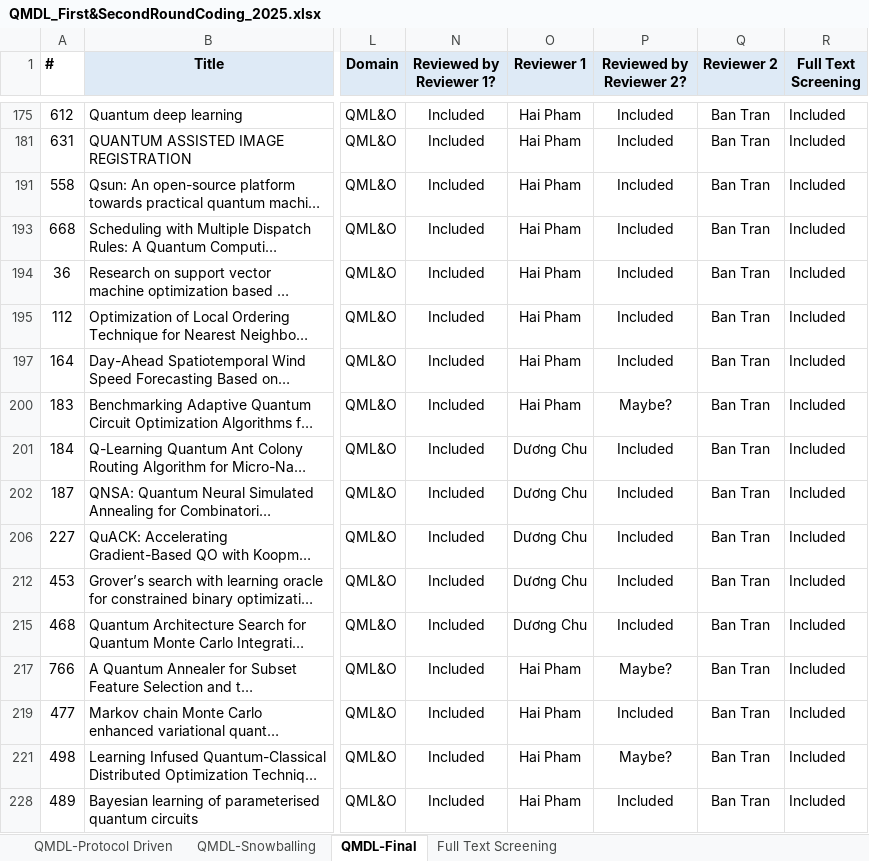
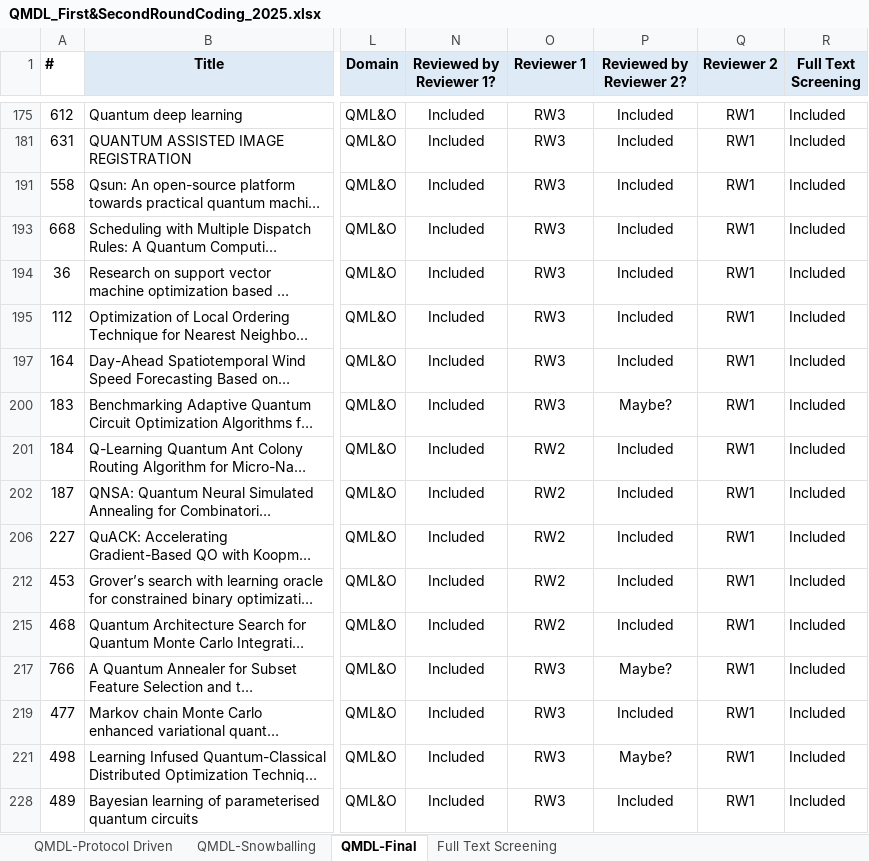
Before and after one commit to billytran2404/QMDL-2024, an Excel workbook: QMDL_First&SecondRoundCoding_2025.xlsx, sheet QMDL-Final, drawn as a sheet; only a part is shown, gaps mark what is left out; long unchanged cells end in …; values as stored, in another font and other column widths than the file's, no borders; charts and pictures not drawn; the diff covers the shown part only; the diff names each change by its address in the sheet, - before the commit and + after, or states it on an @@ line.

```diff
--- a/QMDL_First&SecondRoundCoding_2025.xlsx (sheet QMDL-Final)
+++ b/QMDL_First&SecondRoundCoding_2025.xlsx (sheet QMDL-Final)
-O175 (Reviewer 1): Hai Pham
+O175 (Reviewer 1): RW3
-Q175 (Reviewer 2): Ban Tran
+Q175 (Reviewer 2): RW1
-O181 (Reviewer 1): Hai Pham
+O181 (Reviewer 1): RW3
-Q181 (Reviewer 2): Ban Tran
+Q181 (Reviewer 2): RW1
-O191 (Reviewer 1): Hai Pham
+O191 (Reviewer 1): RW3
-Q191 (Reviewer 2): Ban Tran
+Q191 (Reviewer 2): RW1
-O193:O195 (Reviewer 1): Hai Pham
+O193:O195 (Reviewer 1): RW3
-Q193:Q195 (Reviewer 2): Ban Tran
+Q193:Q195 (Reviewer 2): RW1
-O197 (Reviewer 1): Hai Pham
+O197 (Reviewer 1): RW3
-Q197 (Reviewer 2): Ban Tran
+Q197 (Reviewer 2): RW1
-O200 (Reviewer 1): Hai Pham
+O200 (Reviewer 1): RW3
-Q200:Q202 (Reviewer 2): Ban Tran
+Q200:Q202 (Reviewer 2): RW1
-O201:O202 (Reviewer 1): Dương Chu
+O201:O202 (Reviewer 1): RW2
-O206 (Reviewer 1): Dương Chu
+O206 (Reviewer 1): RW2
-Q206 (Reviewer 2): Ban Tran
+Q206 (Reviewer 2): RW1
-O212 (Reviewer 1): Dương Chu
+O212 (Reviewer 1): RW2
-Q212 (Reviewer 2): Ban Tran
+Q212 (Reviewer 2): RW1
-O215 (Reviewer 1): Dương Chu
+O215 (Reviewer 1): RW2
-Q215 (Reviewer 2): Ban Tran
+Q215 (Reviewer 2): RW1
-O217 (Reviewer 1): Hai Pham
+O217 (Reviewer 1): RW3
-Q217 (Reviewer 2): Ban Tran
+Q217 (Reviewer 2): RW1
-O219 (Reviewer 1): Hai Pham
+O219 (Reviewer 1): RW3
-Q219 (Reviewer 2): Ban Tran
+Q219 (Reviewer 2): RW1
-O221 (Reviewer 1): Hai Pham
+O221 (Reviewer 1): RW3
-Q221 (Reviewer 2): Ban Tran
+Q221 (Reviewer 2): RW1
-O228 (Reviewer 1): Hai Pham
+O228 (Reviewer 1): RW3
-Q228 (Reviewer 2): Ban Tran
+Q228 (Reviewer 2): RW1
```
Also changed, not shown: 94 edited cells elsewhere in this sheet, sheet QMDL-Snowballing, sheet Full Text Screening, hidden cells.
